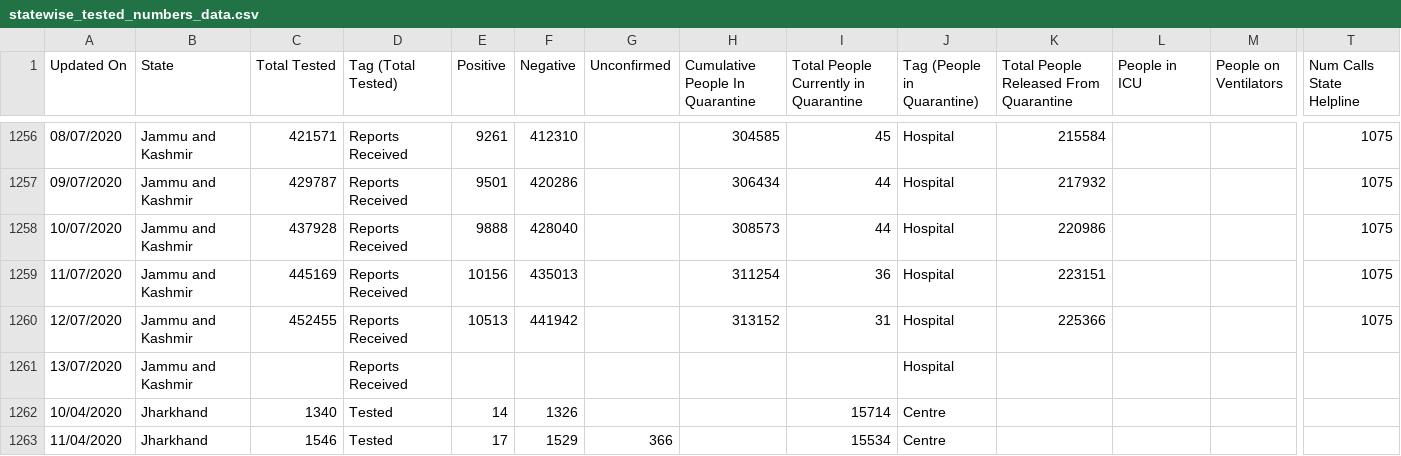
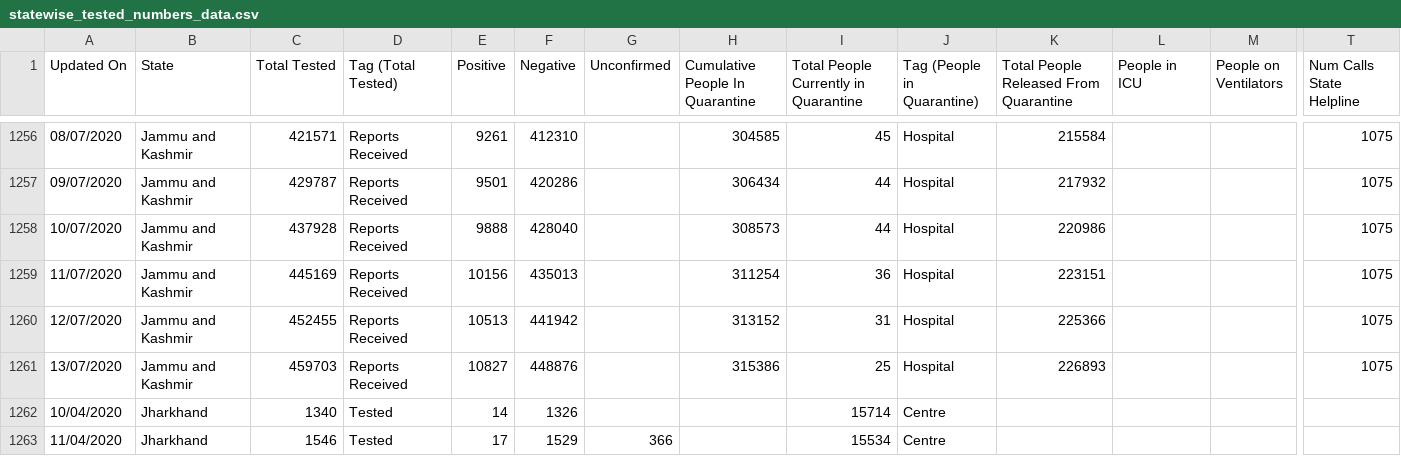
Before and after one commit to maaz619/api, a CSV file: csv/latest/statewise_tested_numbers_data.csv, drawn as a sheet; only a part is shown, gaps mark what is left out; removed rows and columns are numbered as before the commit, all else as after; rows hold the shown columns only; the diff names each change by its address in the sheet, - before the commit and + after, or states it on an @@ line.

Commit message:
data updated on - Mon Jul 13 17:47:49 UTC 2020

```diff
--- a/csv/latest/statewise_tested_numbers_data.csv
+++ b/csv/latest/statewise_tested_numbers_data.csv
-row 1261: 13/07/2020 | Jammu and Kashmir |  | Reports Received |  |  |  |  |  | Hospital
+row 1261: 13/07/2020 | Jammu and Kashmir | 459703 | Reports Received | 10827 | 448876 |  | 315386 | 25 | Hospital | 226893 |  |  | 1075
```
Also changed, not shown: csv/latest/state_wise.csv, csv/latest/states.csv, 43 other files.
